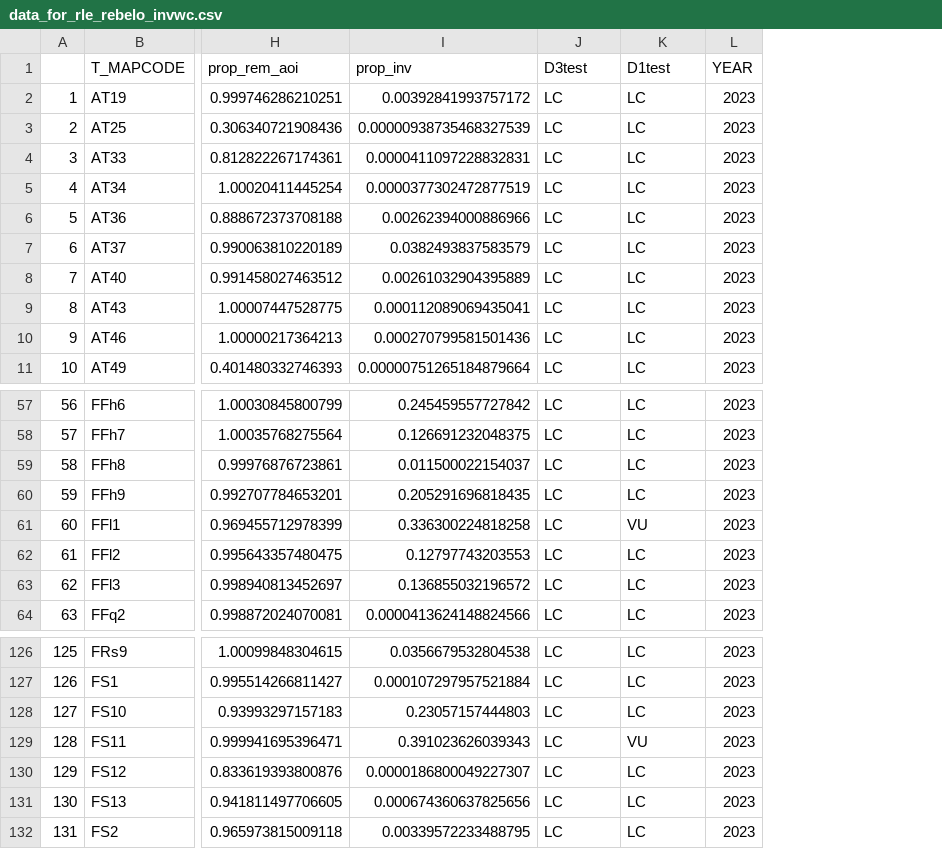
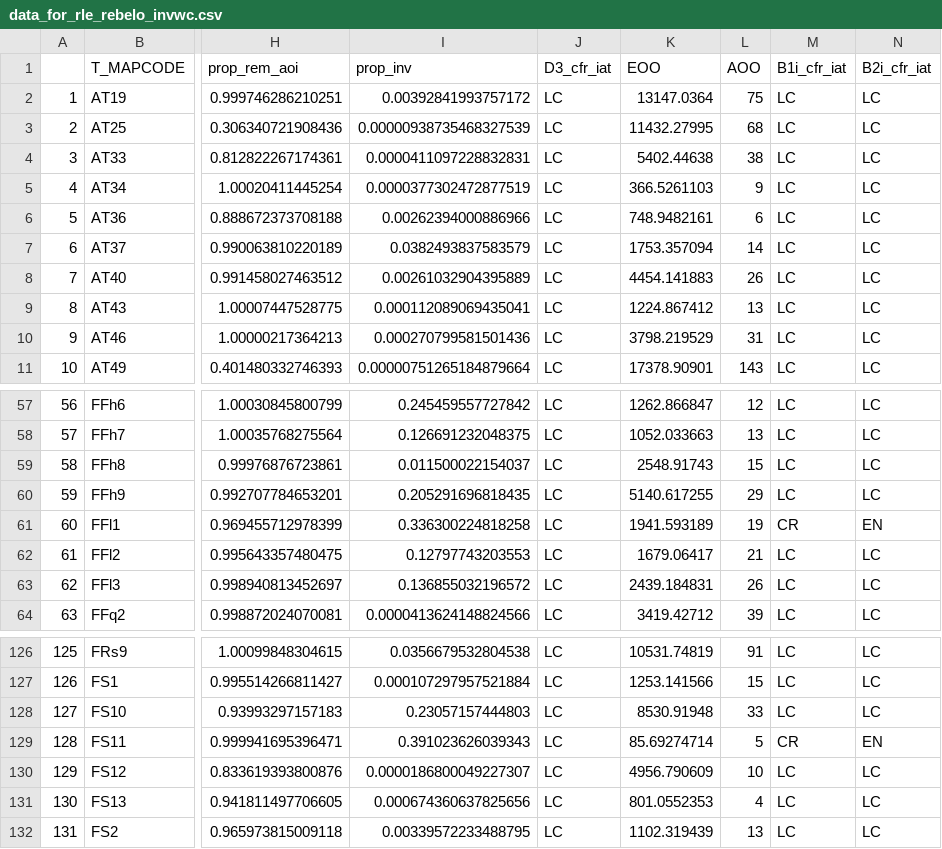
Before and after one commit to askowno/INV_terr, a CSV file: outputs/data_for_rle_rebelo_invwc.csv, drawn as a sheet; only a part is shown, gaps mark what is left out; removed rows and columns are numbered as before the commit, all else as after; the diff names each change by its address in the sheet, - before the commit and + after, or states it on an @@ line.

```diff
--- a/outputs/data_for_rle_rebelo_invwc.csv
+++ b/outputs/data_for_rle_rebelo_invwc.csv
+column K (EOO), rows 2-11: 13147.0364 | 11432.27995 | 5402.44638 | 366.5261103 | 748.9482161 | 1753.357094 | 4454.141883 | 1224.867412 | 3798.219529 | 17378.90901; rows 57-64: 1262.866847 | 1052.033663 | 2548.91743 | 5140.617255 | 1941.593189 | 1679.06417 | 2439.184831 | 3419.42712; rows 126-132: 10531.74819 | 1253.141566 | 8530.91948 | 85.69274714 | 4956.790609 | 801.0552353 | 1102.319439
+column L (AOO), rows 2-11: 75 | 68 | 38 | 9 | 6 | 14 | 26 | 13 | 31 | 143; rows 57-64: 12 | 13 | 15 | 29 | 19 | 21 | 26 | 39; rows 126-132: 91 | 15 | 33 | 5 | 10 | 4 | 13
-column L (YEAR), rows 2-11: all 2023; rows 57-64: all 2023; rows 126-132: all 2023
+column N (B2i_cfr_iat), rows 2-11: all LC; rows 57-64: LC | LC | LC | LC | EN | LC | LC | LC; rows 126-132: LC | LC | LC | EN | LC | LC | LC
-J1: D3test
+J1: D3_cfr_iat
-M1: D1test
+M1: B1i_cfr_iat
-M61 (B1i_cfr_iat): VU
+M61 (B1i_cfr_iat): CR
-M129 (B1i_cfr_iat): VU
+M129 (B1i_cfr_iat): CR
```
Also changed, not shown: outputs/inv_wc_lc_veg_tb.csv, 3 other files.
